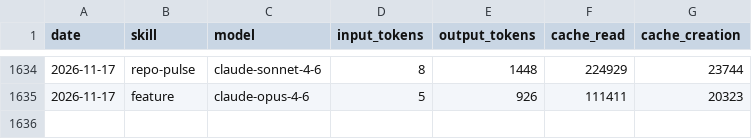
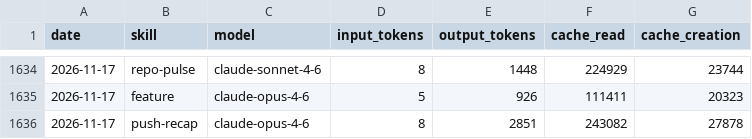
Before and after one commit to AITOBIAS04/CHORUS, a CSV file: memory/token-usage.csv, drawn as a sheet; only a part is shown, gaps mark what is left out.

Commit message:
chore(push-recap): auto-commit 2026-11-17

```diff
--- a/memory/token-usage.csv
+++ b/memory/token-usage.csv
@@ -1635 +1635,2 @@ date,skill,model,input_tokens,output_tokens,cache_read,cache_creation
 2026-11-17,feature,claude-opus-4-6,5,926,111411,20323
+2026-11-17,push-recap,claude-opus-4-6,8,2851,243082,27878
```
Also changed, not shown: 2 other files.
